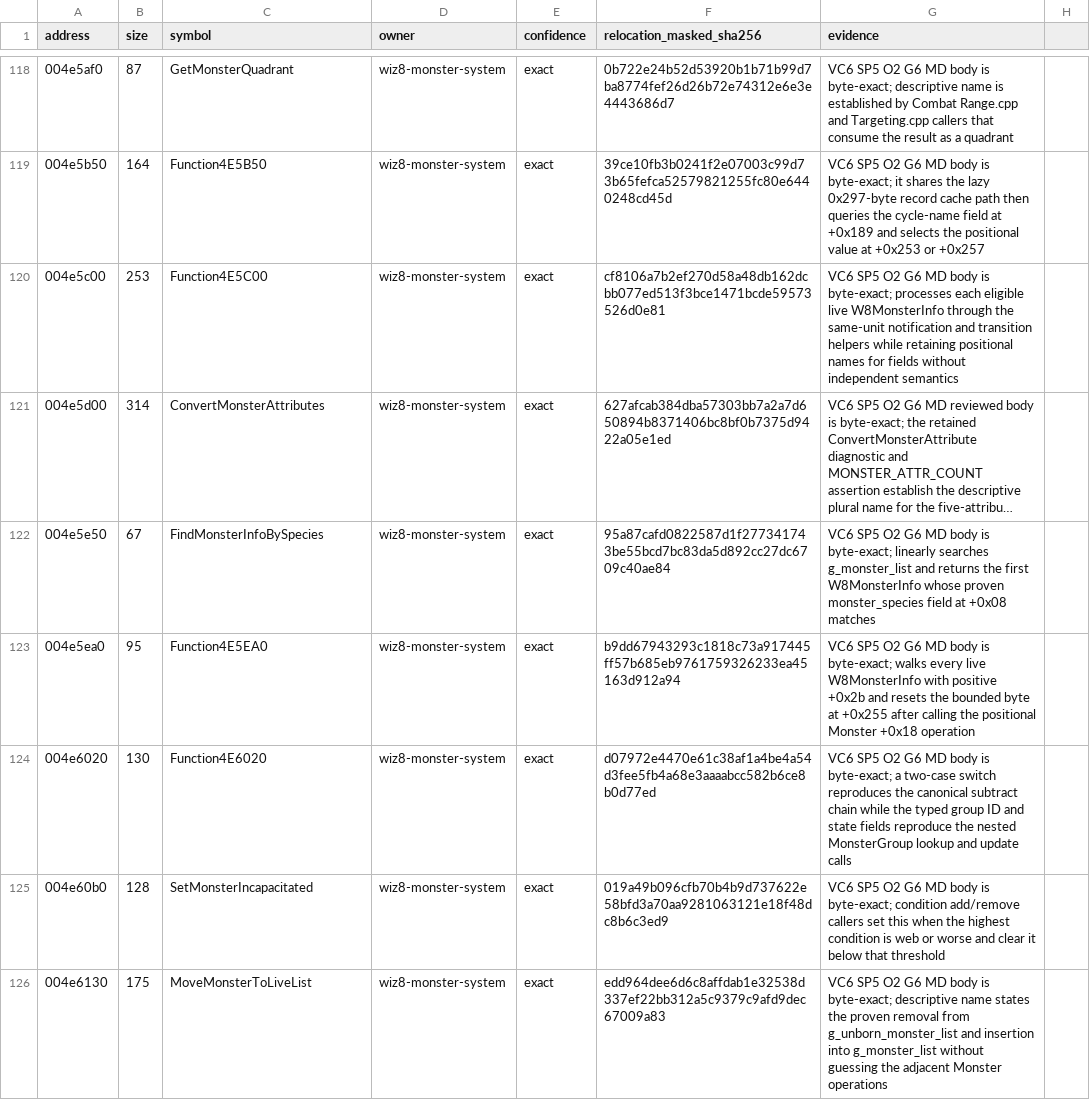
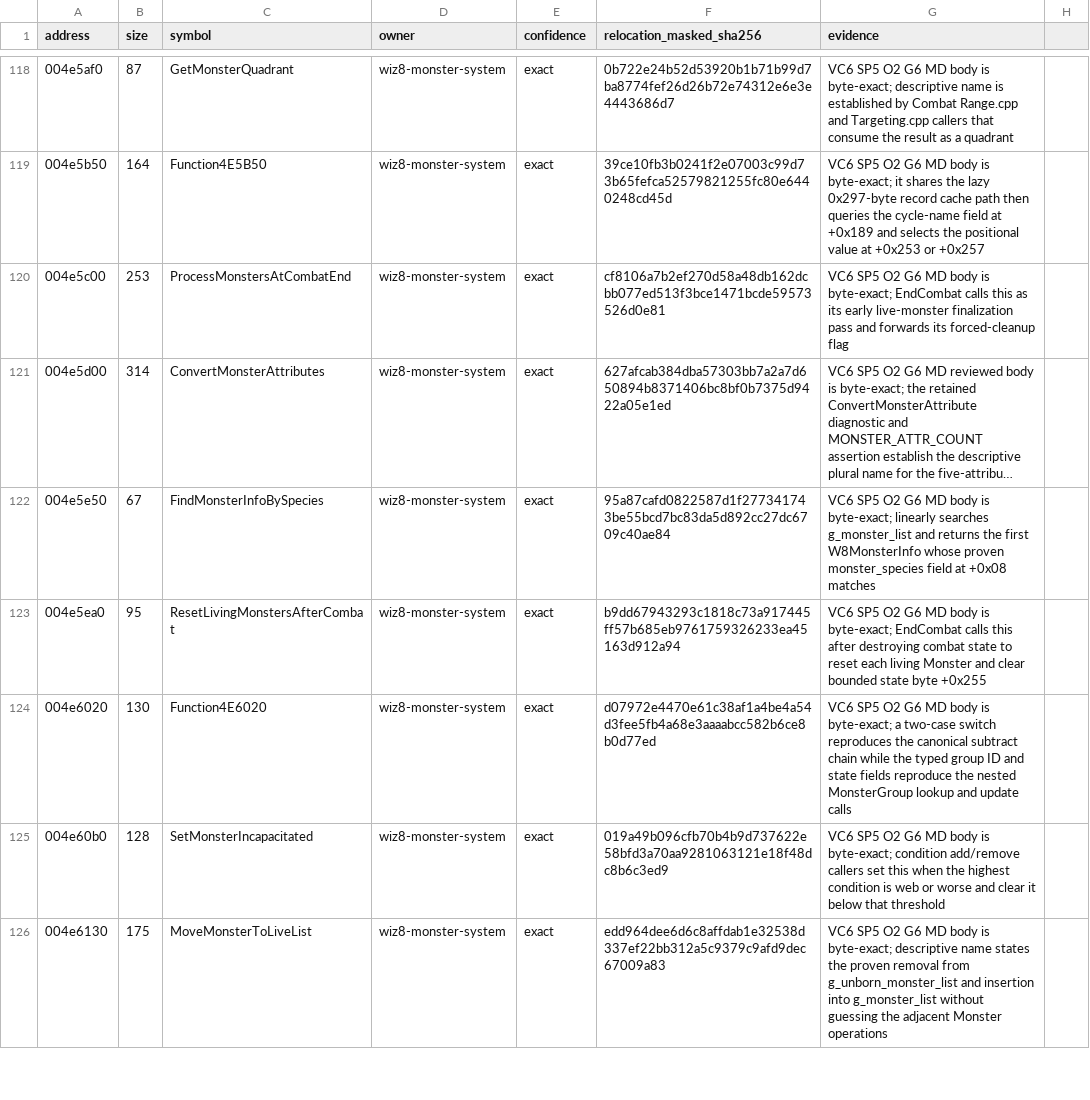
Before and after one commit to agluszak/wizardry-8-decomp, a CSV file: config/reccmp/wiz8-gameplay-boundaries.csv, drawn as a sheet; only a part is shown, gaps mark what is left out; long unchanged cells end in …; the diff names each change by its address in the sheet, - before the commit and + after, or states it on an @@ line.

```diff
--- a/config/reccmp/wiz8-gameplay-boundaries.csv
+++ b/config/reccmp/wiz8-gameplay-boundaries.csv
-C120 (symbol): Function4E5C00
+C120 (symbol): ProcessMonstersAtCombatEnd
-G120 (evidence): …is byte-exact; processes each eligible live W8MonsterInfo through the same-unit notification and transition helpers while retaining positional names for fields without independent semantics
+G120 (evidence): …is byte-exact; EndCombat calls this as its early live-monster finalization pass and forwards its forced-cleanup flag
-C123 (symbol): Function4E5EA0
+C123 (symbol): ResetLivingMonstersAfterCombat
-G123 (evidence): …is byte-exact; walks every live W8MonsterInfo with positive +0x2b and resets the bounded byte at +0x255 after calling the positional Monster +0x18 operation
+G123 (evidence): …is byte-exact; EndCombat calls this after destroying combat state to reset each living Monster and clear bounded state byte +0x255
```
Also changed, not shown: evidence/reviewed/wiz8/function-evidence.csv, evidence/reviewed/wiz8/functions.csv, 4 other files.
